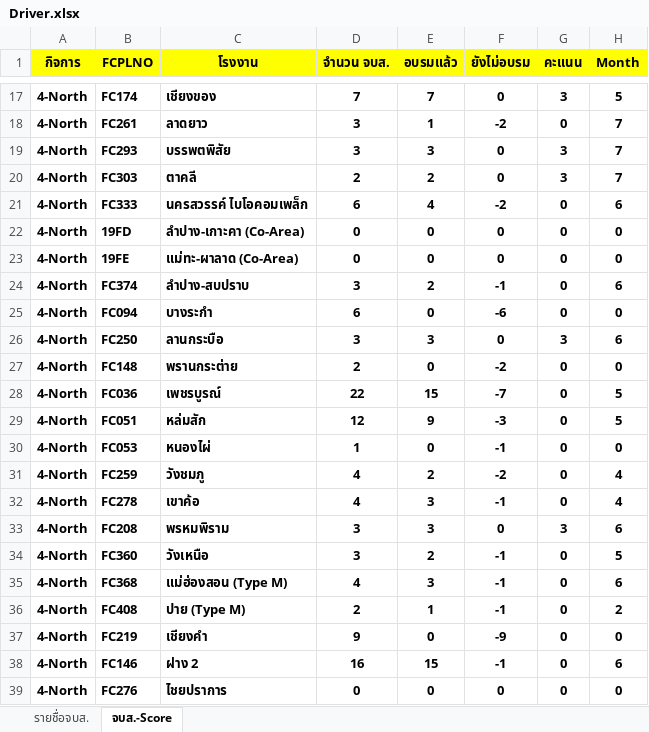
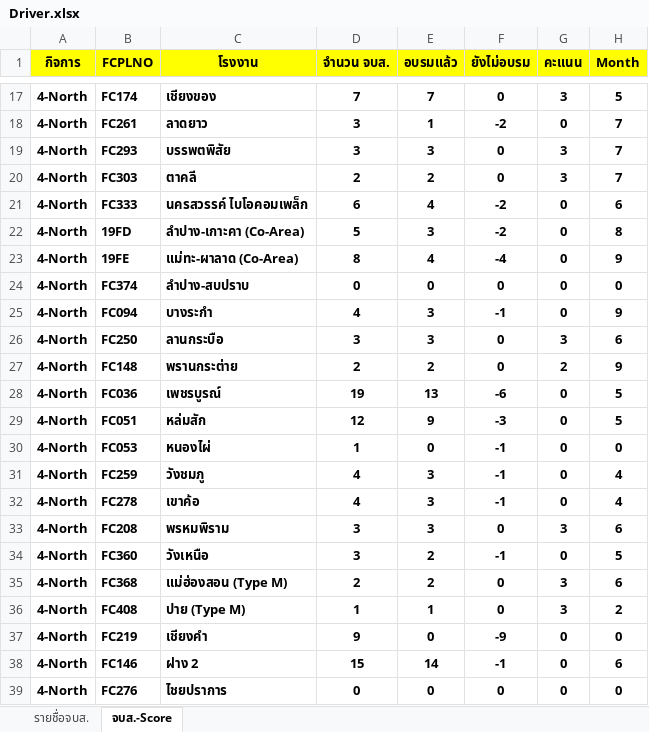
Before and after one commit to prayutp1-debug/newstarrating, an Excel workbook: source-excel/Driver.xlsx, sheet จบส.-Score, drawn as a sheet; only a part is shown, gaps mark what is left out; values as stored, in another font and other column widths than the file's, no borders; the diff covers the shown part only; the diff names each change by its address in the sheet, - before the commit and + after, or states it on an @@ line.

```diff
--- a/source-excel/Driver.xlsx (sheet จบส.-Score)
+++ b/source-excel/Driver.xlsx (sheet จบส.-Score)
-D22 (จำนวน จบส.): 0
+D22 (จำนวน จบส.): 5
-E22 (อบรมแล้ว): 0
+E22 (อบรมแล้ว): 3
-F22 (ยังไม่อบรม): 0
+F22 (ยังไม่อบรม): -2
-H22 (Month): 0
+H22 (Month): 8
-D23 (จำนวน จบส.): 0
+D23 (จำนวน จบส.): 8
-E23 (อบรมแล้ว): 0
+E23 (อบรมแล้ว): 4
-F23 (ยังไม่อบรม): 0
+F23 (ยังไม่อบรม): -4
-H23 (Month): 0
+H23 (Month): 9
-D24 (จำนวน จบส.): 3
+D24 (จำนวน จบส.): 0
-E24 (อบรมแล้ว): 2
+E24 (อบรมแล้ว): 0
-F24 (ยังไม่อบรม): -1
+F24 (ยังไม่อบรม): 0
-H24 (Month): 6
+H24 (Month): 0
-D25 (จำนวน จบส.): 6
+D25 (จำนวน จบส.): 4
-E25 (อบรมแล้ว): 0
+E25 (อบรมแล้ว): 3
-F25 (ยังไม่อบรม): -6
+F25 (ยังไม่อบรม): -1
-H25 (Month): 0
+H25 (Month): 9
-E27 (อบรมแล้ว): 0
+E27 (อบรมแล้ว): 2
-F27 (ยังไม่อบรม): -2
+F27 (ยังไม่อบรม): 0
-G27 (คะแนน): 0
+G27 (คะแนน): 2
-H27 (Month): 0
+H27 (Month): 9
-D28 (จำนวน จบส.): 22
+D28 (จำนวน จบส.): 19
-E28 (อบรมแล้ว): 15
+E28 (อบรมแล้ว): 13
-F28 (ยังไม่อบรม): -7
+F28 (ยังไม่อบรม): -6
-E31 (อบรมแล้ว): 2
+E31 (อบรมแล้ว): 3
-F31 (ยังไม่อบรม): -2
+F31 (ยังไม่อบรม): -1
-D35 (จำนวน จบส.): 4
+D35 (จำนวน จบส.): 2
-E35 (อบรมแล้ว): 3
+E35 (อบรมแล้ว): 2
-F35:F36 (ยังไม่อบรม): -1
+F35:F36 (ยังไม่อบรม): 0
-G35:G36 (คะแนน): 0
+G35:G36 (คะแนน): 3
-D36 (จำนวน จบส.): 2
+D36 (จำนวน จบส.): 1
-D38 (จำนวน จบส.): 16
+D38 (จำนวน จบส.): 15
-E38 (อบรมแล้ว): 15
+E38 (อบรมแล้ว): 14
```
Also changed, not shown: 243 edited cells elsewhere in this sheet, sheet รายชื่อจบส..
